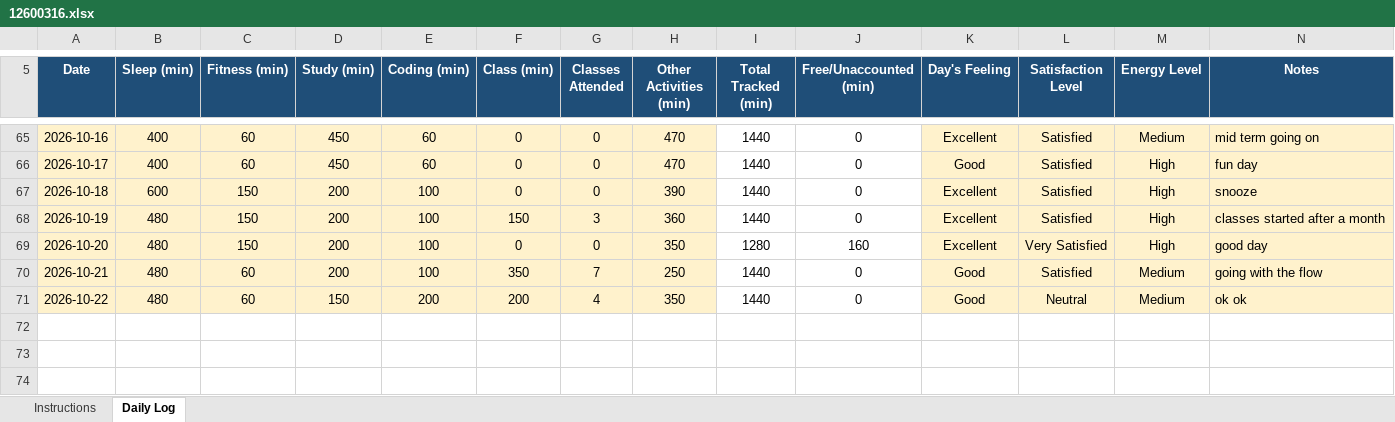
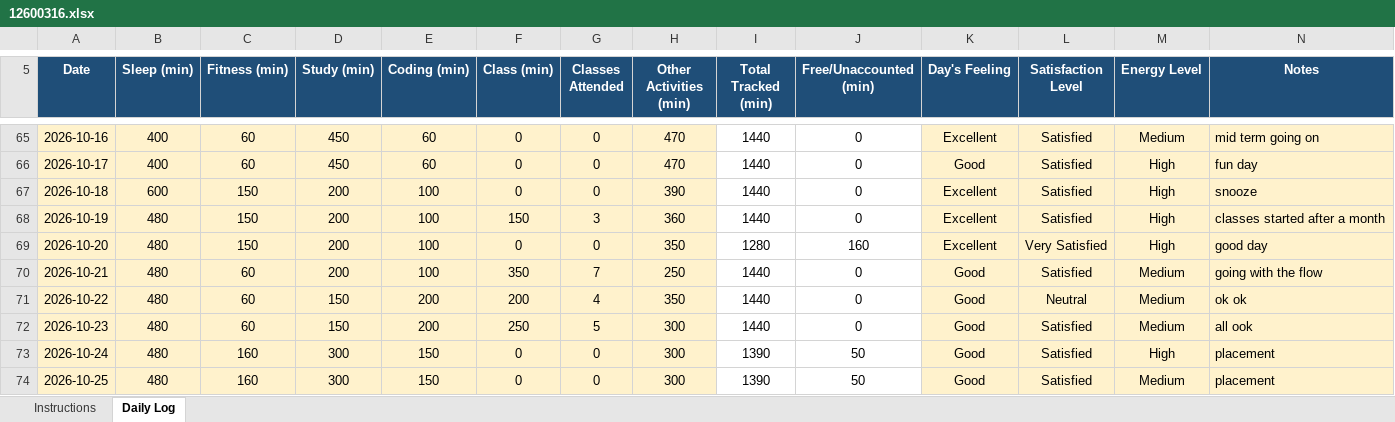
Before and after one commit to eZpiyush/CAP776, an Excel workbook: 12600316.xlsx, sheet Daily Log, drawn as a sheet; only a part is shown, gaps mark what is left out; values as stored, in another font and other column widths than the file's, no borders; conditional formats not drawn; the diff names each change by its address in the sheet, - before the commit and + after, or states it on an @@ line.

Commit message:
update of 25th October

```diff
--- a/12600316.xlsx (sheet Daily Log)
+++ b/12600316.xlsx (sheet Daily Log)
+row 72: 2026-10-23 | 480 | 60 | 150 | 200 | 250 | 5 | 300 | 1440 | 0 | Good | Satisfied | Medium | all ook
+row 73: 2026-10-24 | 480 | 160 | 300 | 150 | 0 | 0 | 300 | 1390 | 50 | Good | Satisfied | High | placement
+row 74: 2026-10-25 | 480 | 160 | 300 | 150 | 0 | 0 | 300 | 1390 | 50 | Good | Satisfied | Medium | placement
```
